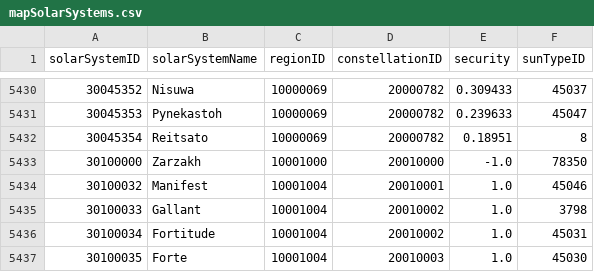
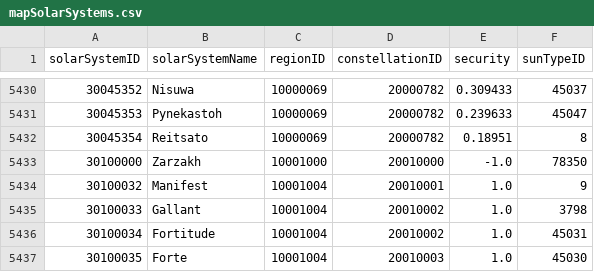
Before and after one commit to wanderer-industries/wanderer-assets, a CSV file: sde-files/mapSolarSystems.csv, drawn as a sheet; only a part is shown, gaps mark what is left out.

```diff
--- a/sde-files/mapSolarSystems.csv
+++ b/sde-files/mapSolarSystems.csv
@@ -5433,3 +5433,3 @@ solarSystemID,solarSystemName,regionID,constellationID,security,sunTypeID
 30100000,Zarzakh,10001000,20010000,-1.0,78350
-30100032,Manifest,10001004,20010001,1.0,45046
+30100032,Manifest,10001004,20010001,1.0,9
 30100033,Gallant,10001004,20010002,1.0,3798
```
Also changed, not shown: sde-files/mapSolarSystemJumps.csv, sde-files/npcStations.csv, 2 other files.
